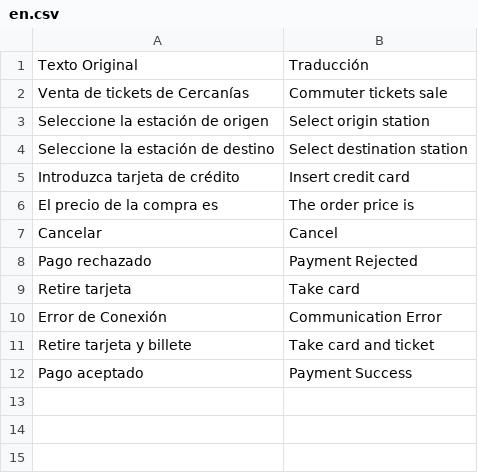
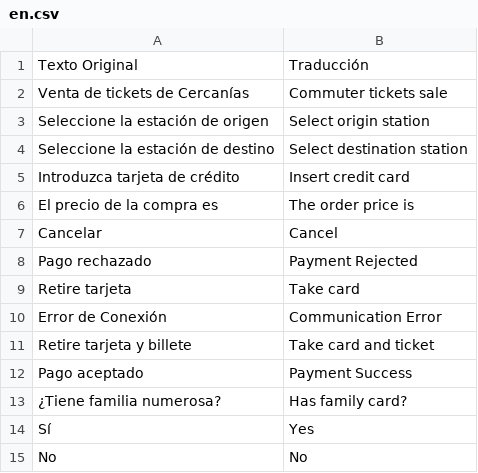
Before and after one commit to YagoSMP/Practica-POO, a CSV file: dictionaries/en.csv, drawn as a sheet.

```diff
--- a/dictionaries/en.csv
+++ b/dictionaries/en.csv
@@ -12 +12,4 @@
 "Pago aceptado","Payment Success"
+"¿Tiene familia numerosa?","Has family card?"
+"Sí","Yes"
+"No","No"
```
Also changed, not shown: dictionaries/es.csv, 5 other files.
